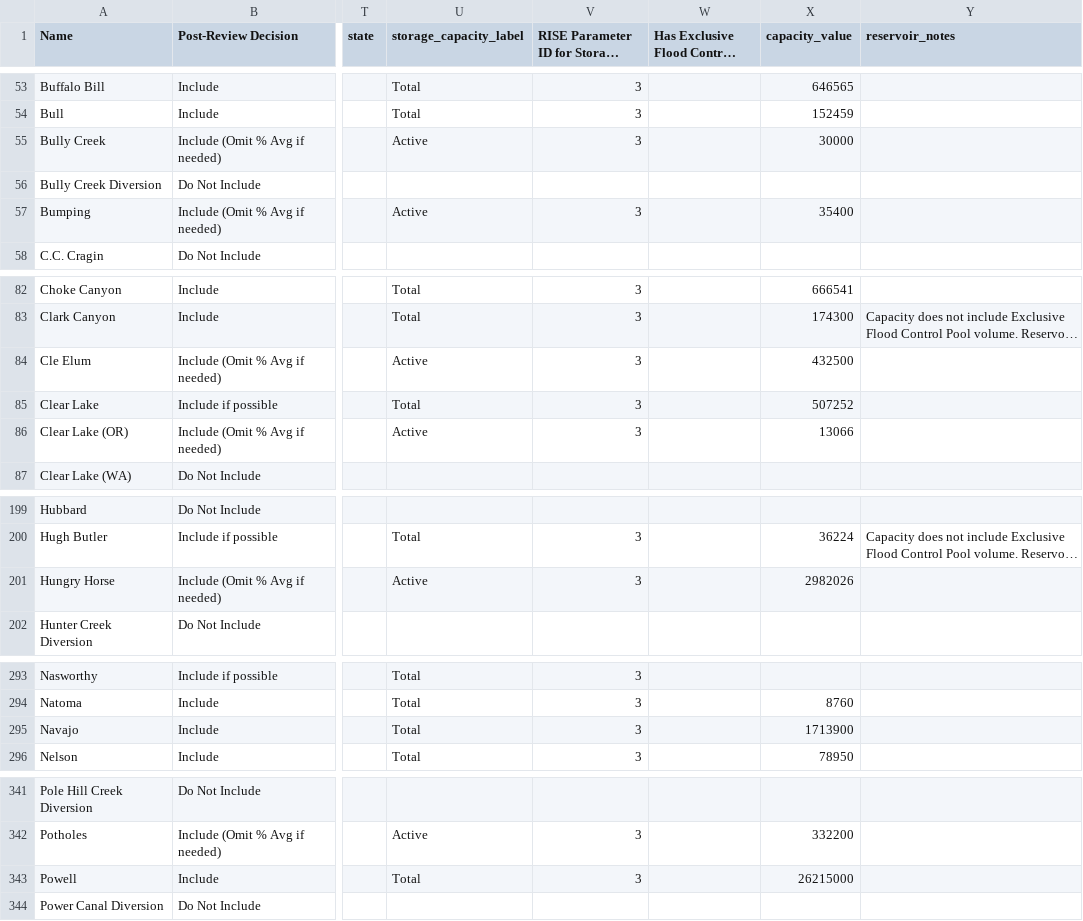
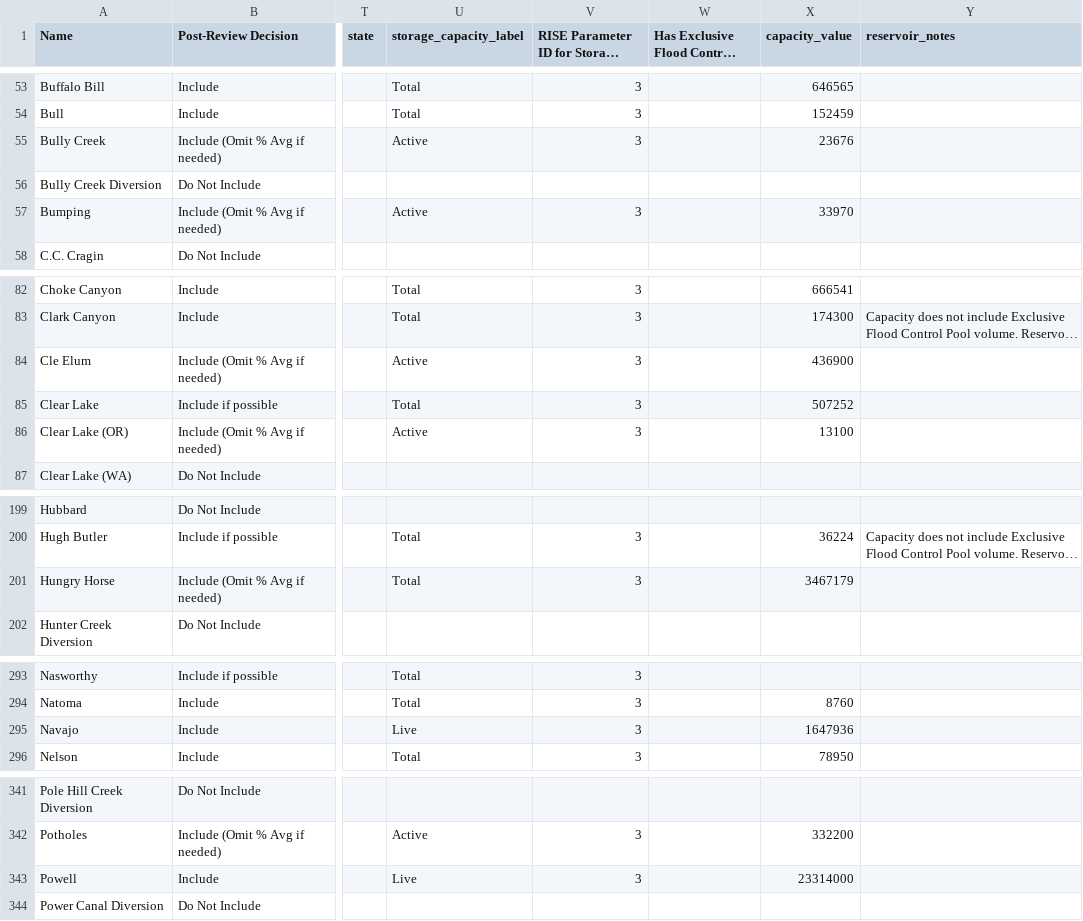
Before and after one commit to cgs-earth/teacup-generator, a CSV file: R-workflow/config/locations.csv, drawn as a sheet; only a part is shown, gaps mark what is left out; long unchanged cells end in …; the diff covers the shown part only; the diff names each change by its address in the sheet, - before the commit and + after, or states it on an @@ line.

Commit message:
Update capacities for Altus, Bully Creek, Bumping, Cle Elum Clear Lake, Hungry Horse, Keechelus, Mason, Navajo, Powell, Sumner (#26)

```diff
--- a/R-workflow/config/locations.csv
+++ b/R-workflow/config/locations.csv
-X55 (capacity_value): 30000
+X55 (capacity_value): 23676
-X57 (capacity_value): 35400
+X57 (capacity_value): 33970
-X84 (capacity_value): 432500
+X84 (capacity_value): 436900
-X86 (capacity_value): 13066
+X86 (capacity_value): 13100
-U201 (storage_capacity_label): Active
+U201 (storage_capacity_label): Total
-X201 (capacity_value): 2982026
+X201 (capacity_value): 3467179
-U295 (storage_capacity_label): Total
+U295 (storage_capacity_label): Live
-X295 (capacity_value): 1713900
+X295 (capacity_value): 1647936
-U343 (storage_capacity_label): Total
+U343 (storage_capacity_label): Live
-X343 (capacity_value): 26215000
+X343 (capacity_value): 23314000
```
Also changed, not shown: 4 edited cells elsewhere in this file.
